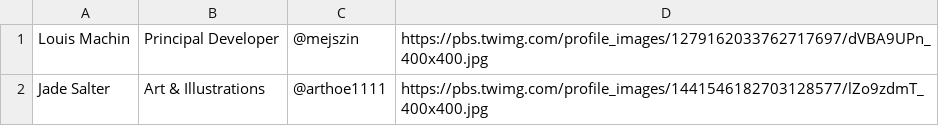
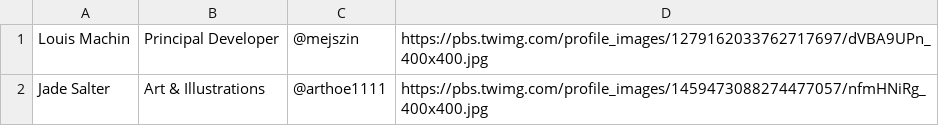
Before and after one commit to haedi-org/client, a CSV file: contributors.csv, drawn as a sheet.

```diff
--- a/contributors.csv
+++ b/contributors.csv
@@ -1,2 +1,2 @@
 Louis Machin,Principal Developer,@mejszin,https://pbs.twimg.com/profile_images/1279162033762717697/dVBA9UPn_400x400.jpg
-Jade Salter,Art & Illustrations,@arthoe1111,https://pbs.twimg.com/profile_images/1441546182703128577/lZo9zdmT_400x400.jpg
+Jade Salter,Art & Illustrations,@arthoe1111,https://pbs.twimg.com/profile_images/1459473088274477057/nfmHNiRg_400x400.jpg
```
Also changed, not shown: 3 other files.
